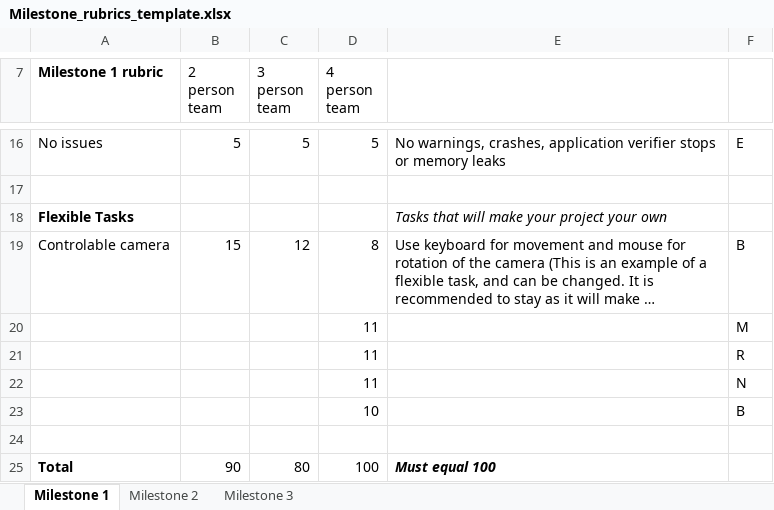
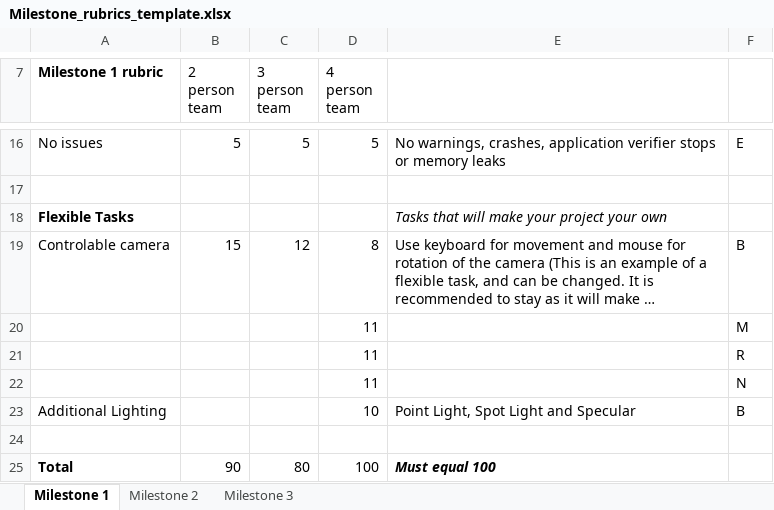
Before and after one commit to NoelOrtiz/RTA_Proj, an Excel workbook: Milestone_rubrics_template.xlsx, sheet Milestone 1, drawn as a sheet; only a part is shown, gaps mark what is left out; long unchanged cells end in …; values as stored, in another font and other column widths than the file's, no borders; charts and pictures not drawn; the diff names each change by its address in the sheet, - before the commit and + after, or states it on an @@ line.

Commit message:
Added in Brandon's flexible task

```diff
--- a/Milestone_rubrics_template.xlsx (sheet Milestone 1)
+++ b/Milestone_rubrics_template.xlsx (sheet Milestone 1)
-A23 (Milestone 1 rubric): (empty)
+A23 (Milestone 1 rubric): Additional Lighting
-E23: (empty)
+E23: Point Light, Spot Light and Specular
```
Also changed, not shown: charts or pictures.
